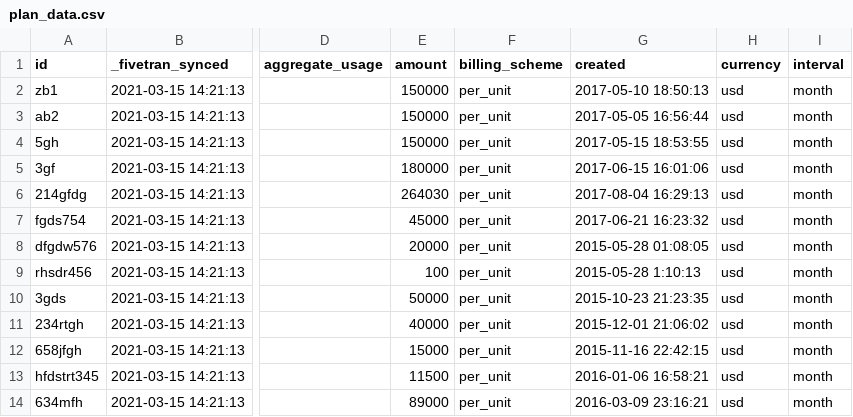
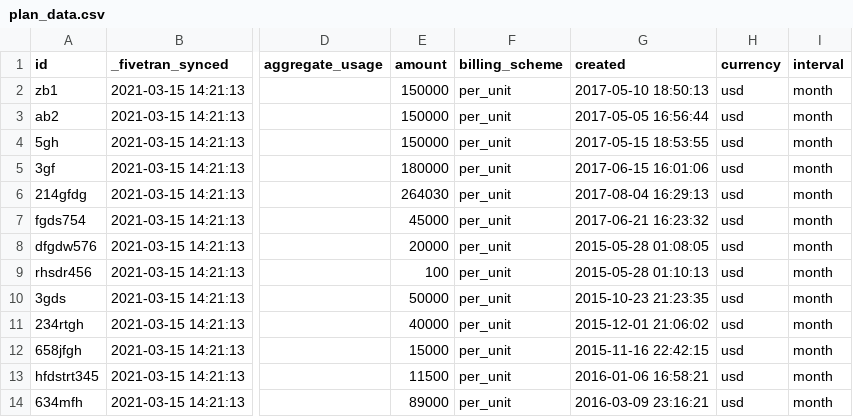
Before and after one commit to fivetran/dbt_stripe, a CSV file: integration_tests/seeds/plan_data.csv, drawn as a sheet; only a part is shown, gaps mark what is left out; the diff names each change by its address in the sheet, - before the commit and + after, or states it on an @@ line.

Commit message:
seed timestamp fix and update yml

```diff
--- a/integration_tests/seeds/plan_data.csv
+++ b/integration_tests/seeds/plan_data.csv
-G9 (created): 2015-05-28 1:10:13
+G9 (created): 2015-05-28 01:10:13
```
Also changed, not shown: 1 other file.
